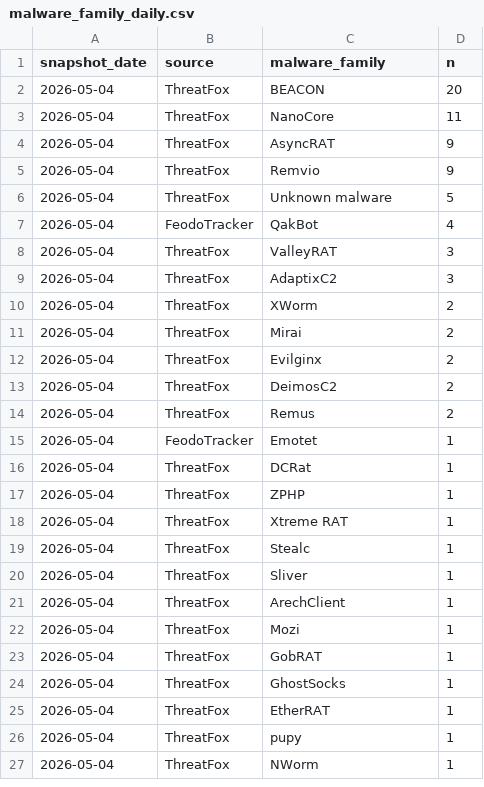
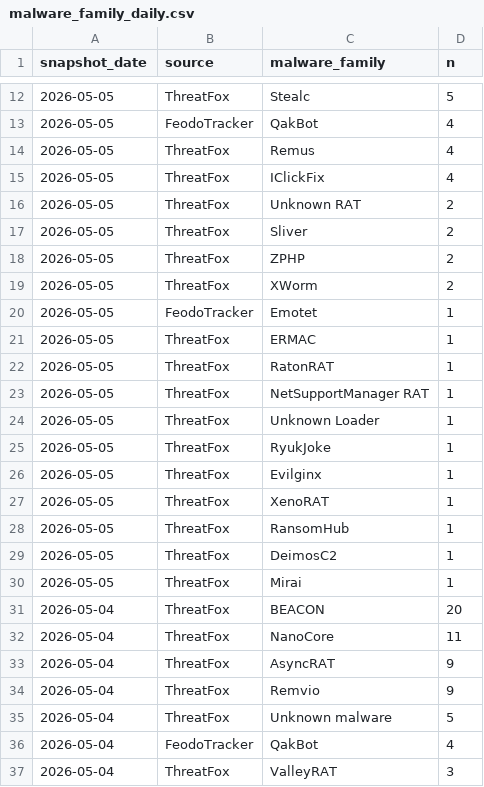
Before and after one commit to sam-caldwell/samcaldwell-info, a CSV file: data/cybersecurity/malware_family_daily.csv, drawn as a sheet; only a part is shown, gaps mark what is left out; the shorter side is filled out with more unchanged rows; the diff covers the shown part only.

```diff
--- a/data/cybersecurity/malware_family_daily.csv
+++ b/data/cybersecurity/malware_family_daily.csv
@@ -2 +12,20 @@ snapshot_date,source,malware_family,n
+2026-05-05,ThreatFox,Stealc,5
+2026-05-05,FeodoTracker,QakBot,4
+2026-05-05,ThreatFox,Remus,4
+2026-05-05,ThreatFox,IClickFix,4
+2026-05-05,ThreatFox,Unknown RAT,2
+2026-05-05,ThreatFox,Sliver,2
+2026-05-05,ThreatFox,ZPHP,2
+2026-05-05,ThreatFox,XWorm,2
+2026-05-05,FeodoTracker,Emotet,1
+2026-05-05,ThreatFox,ERMAC,1
+2026-05-05,ThreatFox,RatonRAT,1
+2026-05-05,ThreatFox,NetSupportManager RAT,1
+2026-05-05,ThreatFox,Unknown Loader,1
+2026-05-05,ThreatFox,RyukJoke,1
+2026-05-05,ThreatFox,Evilginx,1
+2026-05-05,ThreatFox,XenoRAT,1
+2026-05-05,ThreatFox,RansomHub,1
+2026-05-05,ThreatFox,DeimosC2,1
+2026-05-05,ThreatFox,Mirai,1
 2026-05-04,ThreatFox,BEACON,20
```
Also changed, not shown: 10 added rows elsewhere in this file, data/cybersecurity/current_botnets.csv, data/cybersecurity/province_daily.csv, 12 other files.
